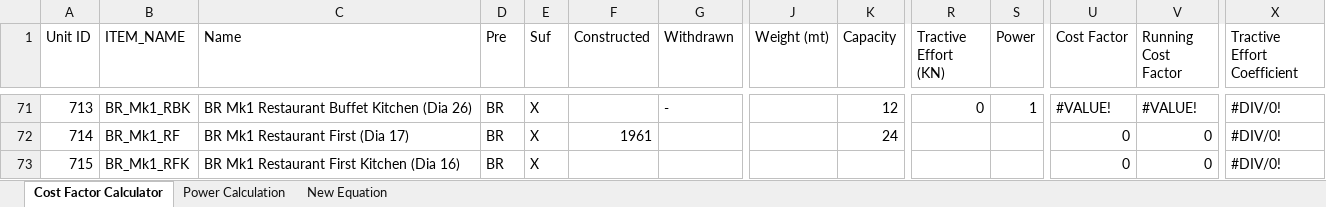
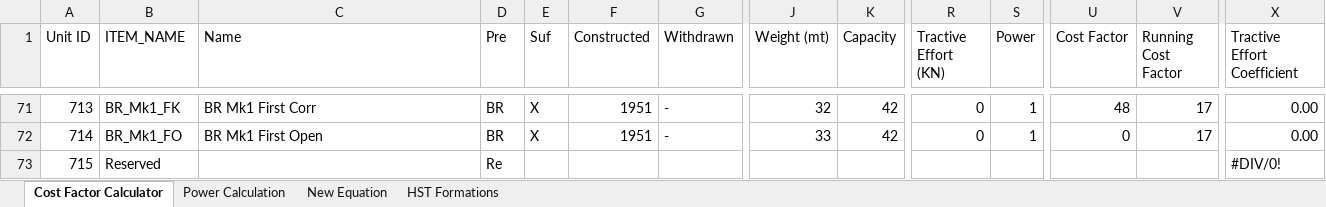
Before and after one commit to Su1phur/BRTrains2-Extended, an Excel workbook: docs/Cost Factor Calculator.xlsx, sheet Cost Factor Calculator, drawn as a sheet; only a part is shown, gaps mark what is left out; values as stored, in another font and other column widths than the file's, no cell formats; conditional formats and table styles not drawn; the diff covers the shown part only; the diff names each change by its address in the sheet, - before the commit and + after, or states it on an @@ line.

```diff
--- a/docs/Cost Factor Calculator.xlsx (sheet Cost Factor Calculator)
+++ b/docs/Cost Factor Calculator.xlsx (sheet Cost Factor Calculator)
+sheet tab: HST Formations
-B71 (ITEM_NAME): BR_Mk1_RBK
+B71 (ITEM_NAME): BR_Mk1_FK
-C71 (Name): BR Mk1 Restaurant Buffet Kitchen (Dia 26)
+C71 (Name): BR Mk1 First Corr
-F71 (Constructed): (empty)
+F71 (Constructed): 1951
-J71 (Weight (mt)): (empty)
+J71 (Weight (mt)): 32
-K71 (Capacity): 12
+K71 (Capacity): 42
-U71 (Cost Factor): #VALUE!
+U71 (Cost Factor): 48
-V71 (Running Cost Factor): #VALUE!
+V71 (Running Cost Factor): 17
-X71:X72 (Tractive Effort Coefficient): #DIV/0!
+X71:X72 (Tractive Effort Coefficient): 0.00
-B72 (ITEM_NAME): BR_Mk1_RF
+B72 (ITEM_NAME): BR_Mk1_FO
-C72 (Name): BR Mk1 Restaurant First (Dia 17)
+C72 (Name): BR Mk1 First Open
-F72 (Constructed): 1961
+F72 (Constructed): 1951
-G72 (Withdrawn): (empty)
+G72 (Withdrawn): -
-J72 (Weight (mt)): (empty)
+J72 (Weight (mt)): 33
-K72 (Capacity): 24
+K72 (Capacity): 42
-R72 (Tractive Effort (KN)): (empty)
+R72 (Tractive Effort (KN)): 0
-S72 (Power): (empty)
+S72 (Power): 1
-V72 (Running Cost Factor): 0
+V72 (Running Cost Factor): 17
-B73 (ITEM_NAME): BR_Mk1_RFK
+B73 (ITEM_NAME): Reserved
-C73 (Name): BR Mk1 Restaurant First Kitchen (Dia 16)
+C73 (Name): (empty)
-D73 (Pre): BR
+D73 (Pre): Re
-E73 (Suf): X
+E73 (Suf): (empty)
-U73 (Cost Factor): 0
+U73 (Cost Factor): (empty)
-V73 (Running Cost Factor): 0
+V73 (Running Cost Factor): (empty)
```
Also changed, not shown: 67 added rows, 7 removed rows, 3 moved rows and 1079 edited cells elsewhere in this sheet, cell formats, formulas that keep their value, 54 other files.
